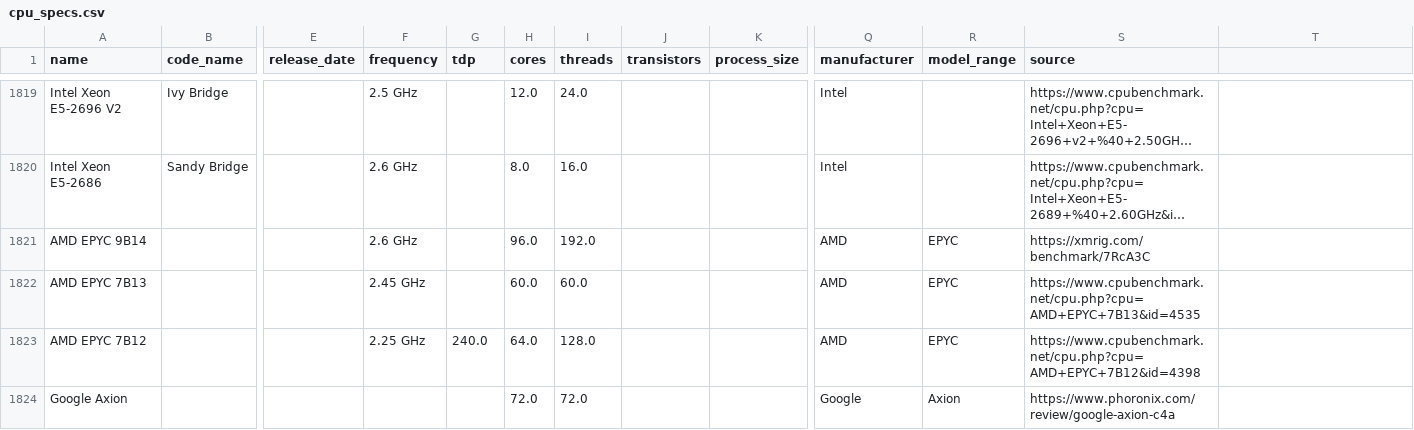
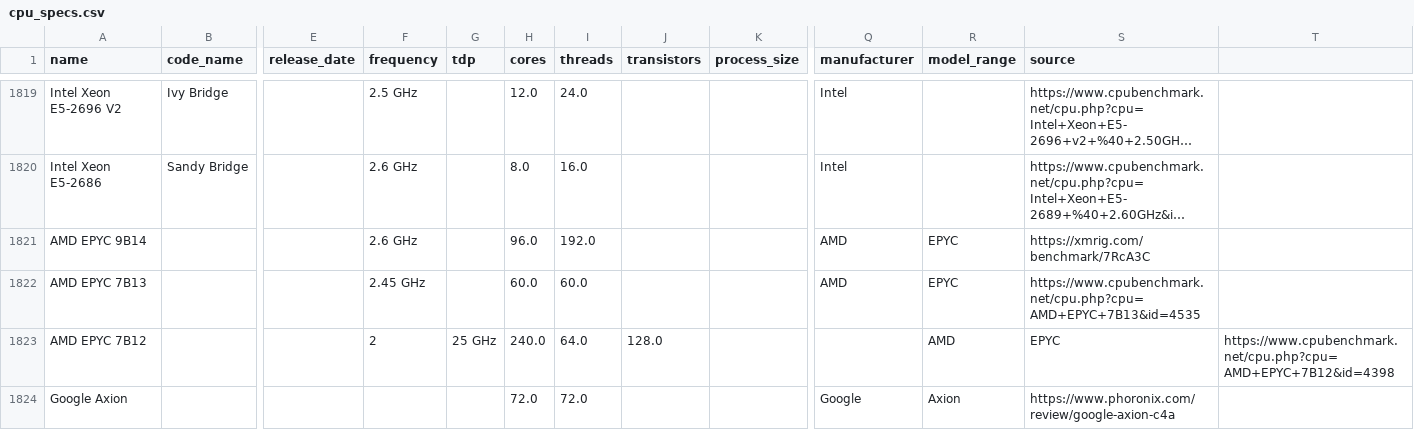
Before and after one commit to ju3ouz4n/boaviztapi, a CSV file: boaviztapi/data/crowdsourcing/cpu_specs.csv, drawn as a sheet; only a part is shown, gaps mark what is left out; long unchanged cells end in …; the diff names each change by its address in the sheet, - before the commit and + after, or states it on an @@ line.

Commit message:
test all format

```diff
--- a/boaviztapi/data/crowdsourcing/cpu_specs.csv
+++ b/boaviztapi/data/crowdsourcing/cpu_specs.csv
-F1823 (frequency): 2.25 GHz
+F1823 (frequency): 2
-G1823 (tdp): 240.0
+G1823 (tdp): 25 GHz
-H1823 (cores): 64.0
+H1823 (cores): 240.0
-I1823 (threads): 128.0
+I1823 (threads): 64.0
-J1823 (transistors): (empty)
+J1823 (transistors): 128.0
-Q1823 (manufacturer): AMD
+Q1823 (manufacturer): (empty)
-R1823 (model_range): EPYC
+R1823 (model_range): AMD
-S1823 (source): https://www.cpubenchmark.net/cpu.php?cpu=AMD+EPYC+7B12&id=4398
+S1823 (source): EPYC
-T1823: (empty)
+T1823: https://www.cpubenchmark.net/cpu.php?cpu=AMD+EPYC+7B12&id=4398
```
